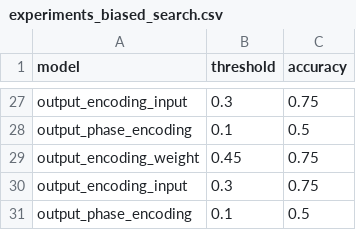
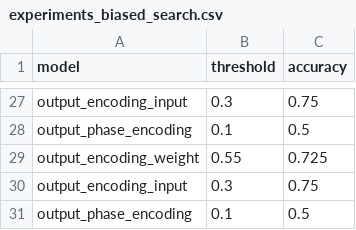
Before and after one commit to SubhamSubhasisPatra/quantumML-health, a CSV file: results/version7/experiments_biased_search.csv, drawn as a sheet; only a part is shown, gaps mark what is left out; the diff covers the shown part only.

```diff
--- a/results/version7/experiments_biased_search.csv
+++ b/results/version7/experiments_biased_search.csv
@@ -28,3 +28,3 @@ output_encoding_input,0.3,0.75
 output_phase_encoding,0.1,0.5
-output_encoding_weight,0.45,0.75
+output_encoding_weight,0.55,0.725
 output_encoding_input,0.3,0.75
```
Also changed, not shown: 18 edited cells elsewhere in this file, results/version7/experiments_unbiased_search.csv.
